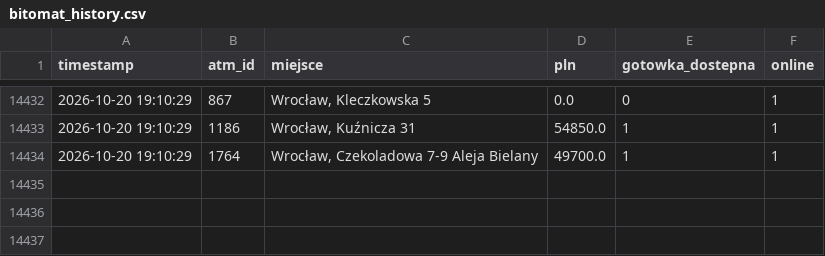
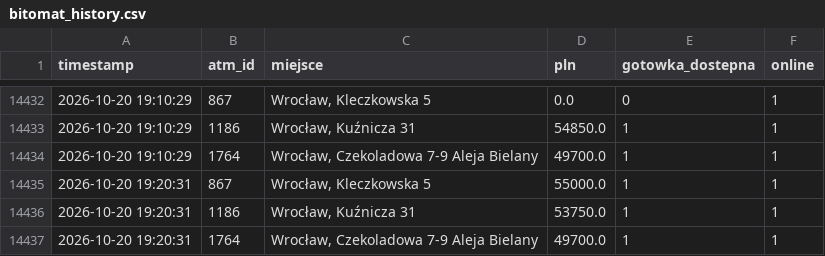
Before and after one commit to dsk71/bitomat-monitor, a CSV file: bitomat_history.csv, drawn as a sheet; only a part is shown, gaps mark what is left out.

```diff
--- a/bitomat_history.csv
+++ b/bitomat_history.csv
@@ -14434 +14434,4 @@ timestamp,atm_id,miejsce,pln,gotowka_dostepna,online
 2026-10-20 19:10:29,1764,"Wrocław, Czekoladowa 7-9 Aleja Bielany",49700.0,1,1
+2026-10-20 19:20:31,867,"Wrocław, Kleczkowska 5",55000.0,1,1
+2026-10-20 19:20:31,1186,"Wrocław, Kuźnicza 31",53750.0,1,1
+2026-10-20 19:20:31,1764,"Wrocław, Czekoladowa 7-9 Aleja Bielany",49700.0,1,1
```
Also changed, not shown: 2 other files.
